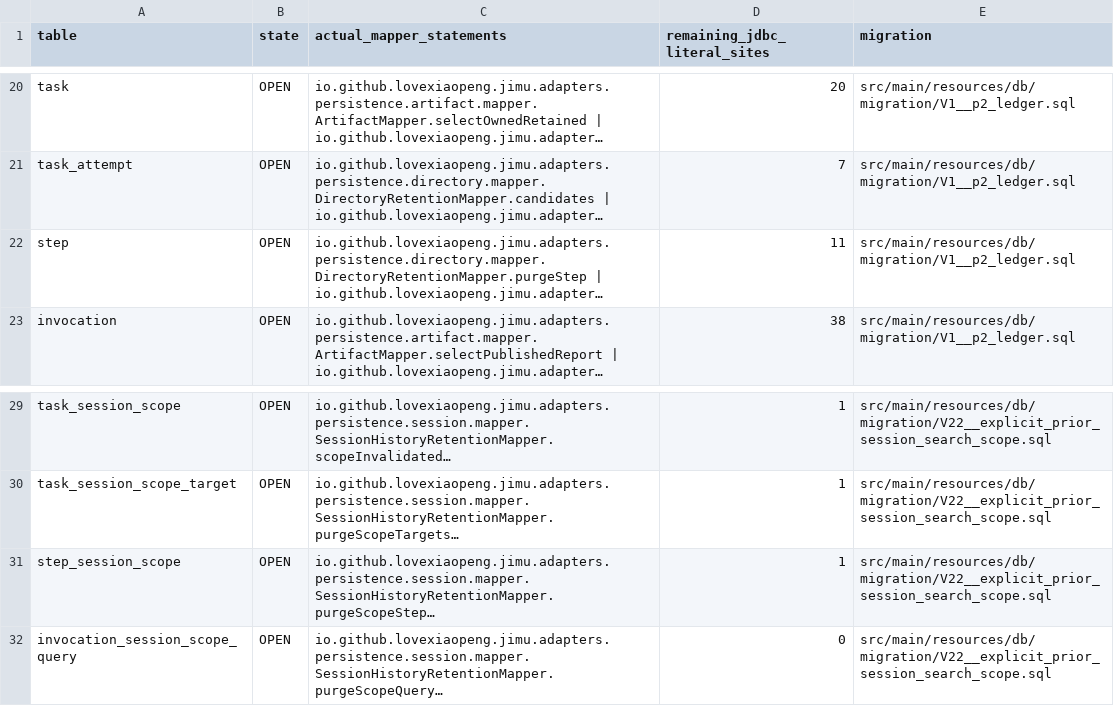
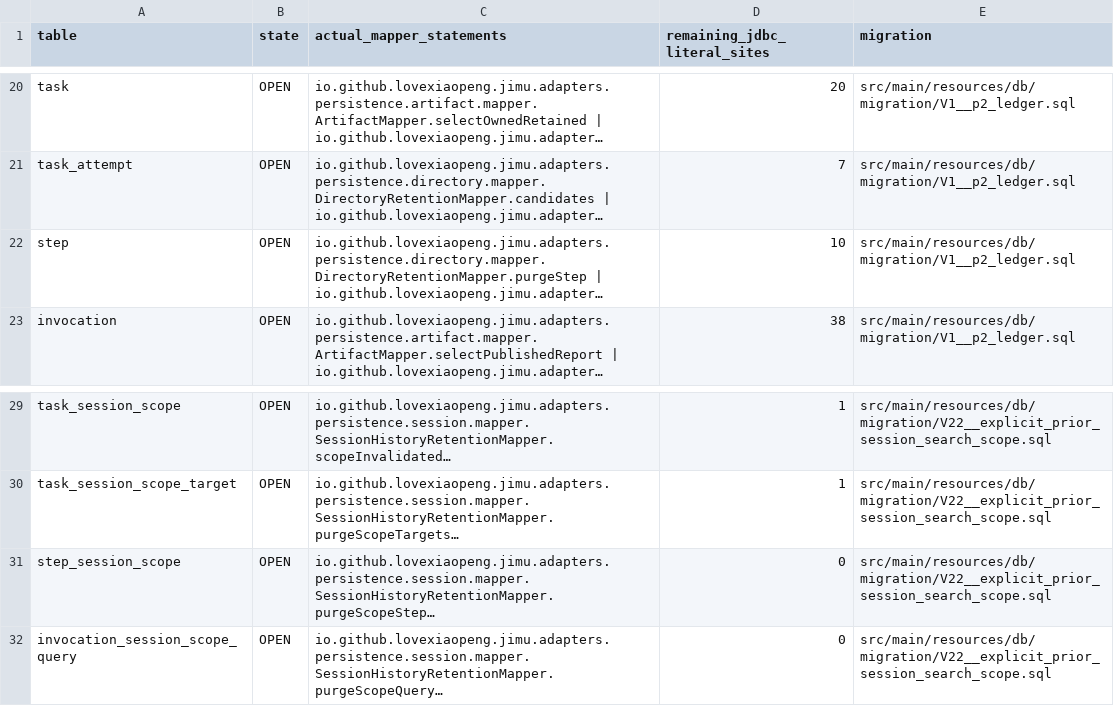
Before and after one commit to Love-XiaoPeng/Jimu, a CSV file: docs/verification/XIAO-60/evidence/b2-table-status.csv, drawn as a sheet; only a part is shown, gaps mark what is left out; long unchanged cells end in …; the diff names each change by its address in the sheet, - before the commit and + after, or states it on an @@ line.

```diff
--- a/docs/verification/XIAO-60/evidence/b2-table-status.csv
+++ b/docs/verification/XIAO-60/evidence/b2-table-status.csv
-D22 (remaining_jdbc_literal_sites): 11
+D22 (remaining_jdbc_literal_sites): 10
-D31 (remaining_jdbc_literal_sites): 1
+D31 (remaining_jdbc_literal_sites): 0
```
Also changed, not shown: docs/verification/XIAO-60/evidence/reviewed-entries.csv, 18 other files.
